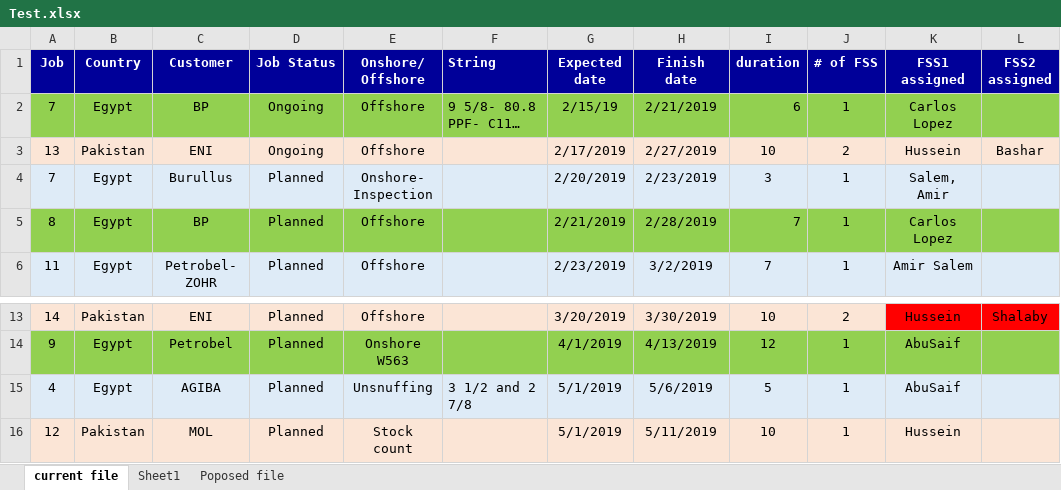
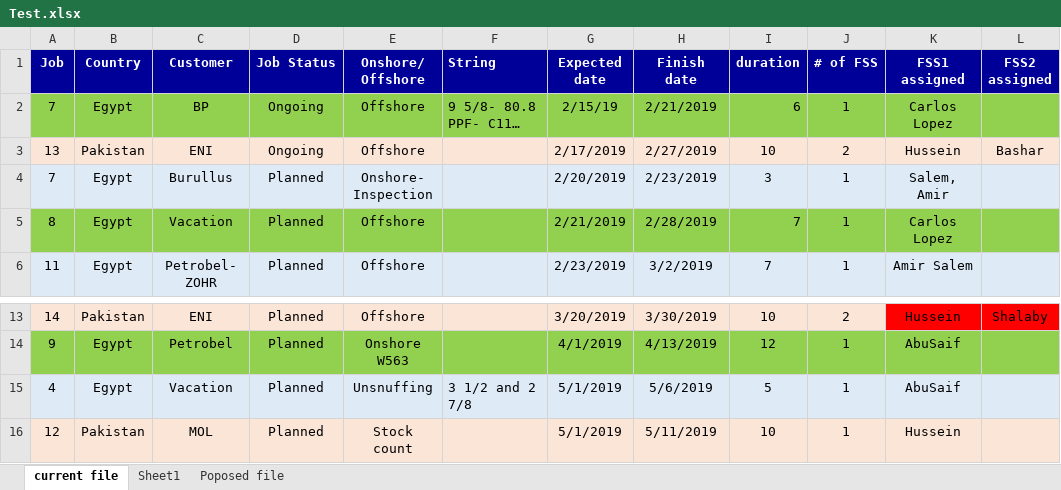
Before and after one commit to Babanaitor/flying-dog-beers, an Excel workbook: Test.xlsx, sheet current file, drawn as a sheet; only a part is shown, gaps mark what is left out; long unchanged cells end in …; values as stored, in another font and other column widths than the file's, no borders; conditional formats not drawn; the diff names each change by its address in the sheet, - before the commit and + after, or states it on an @@ line.

Commit message:
Add files via upload

```diff
--- a/Test.xlsx (sheet current file)
+++ b/Test.xlsx (sheet current file)
-C5 (Customer): BP
+C5 (Customer): Vacation
-C15 (Customer): AGIBA
+C15 (Customer): Vacation
```
Also changed, not shown: sheet Sheet1.
